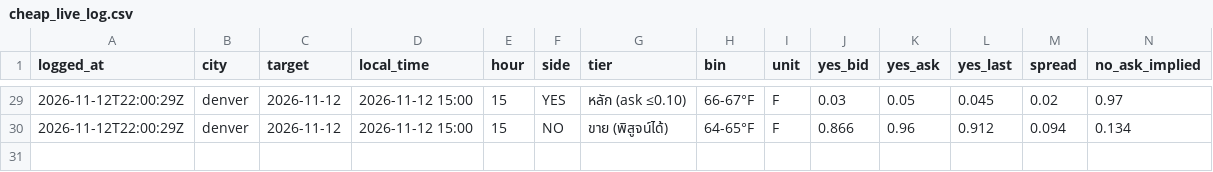
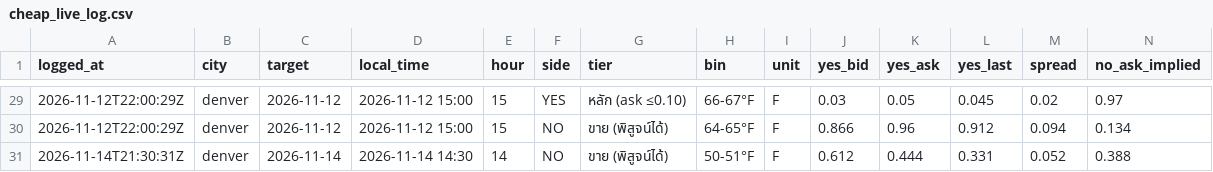
Before and after one commit to omersait8000-dotcom/wxedge, a CSV file: data/cheap_live_log.csv, drawn as a sheet; only a part is shown, gaps mark what is left out; rows hold the shown columns only; the diff names each change by its address in the sheet, - before the commit and + after, or states it on an @@ line.

```diff
--- a/data/cheap_live_log.csv
+++ b/data/cheap_live_log.csv
+row 31: 2026-11-14T21:30:31Z | denver | 2026-11-14 | 2026-11-14 14:30 | 14 | NO | ขาย (พิสูจน์ได้) | 50-51°F | F | 0.612 | 0.444 | 0.331 | 0.052 | 0.388
```
Also changed, not shown: 3 other files.
